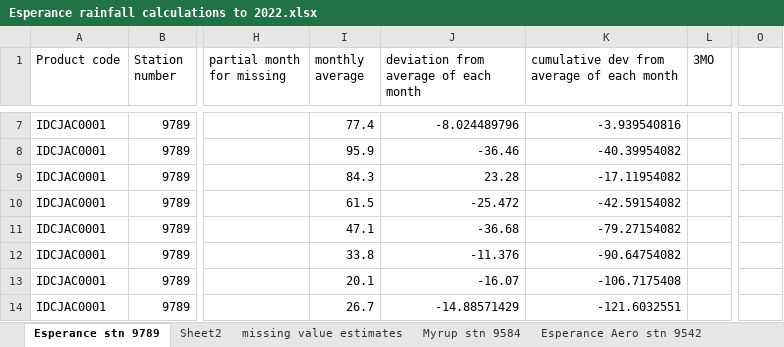
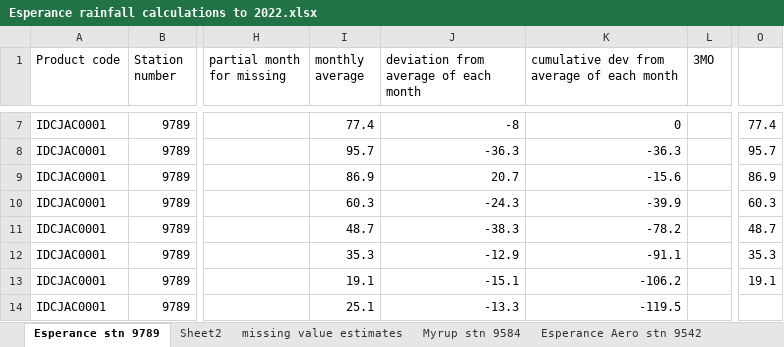
Before and after one commit to AdrianMP62/Warden-Gore-2023, an Excel workbook: raw_data/Esperance rainfall calculations to 2022.xlsx, sheet Esperance stn 9789, drawn as a sheet; only a part is shown, gaps mark what is left out; values as stored, in another font and other column widths than the file's, no cell formats; the diff covers the shown part only; the diff names each change by its address in the sheet, - before the commit and + after, or states it on an @@ line.

```diff
--- a/raw_data/Esperance rainfall calculations to 2022.xlsx (sheet Esperance stn 9789)
+++ b/raw_data/Esperance rainfall calculations to 2022.xlsx (sheet Esperance stn 9789)
-J7: -8.024489796
+J7: -8
-K7: -3.939540816
+K7: 0
-O7: (empty)
+O7: 77.4
-I8 (monthly average): 95.9
+I8 (monthly average): 95.7
-J8: -36.46
+J8: -36.3
-K8: -40.39954082
+K8: -36.3
-O8: (empty)
+O8: 95.7
-I9 (monthly average): 84.3
+I9 (monthly average): 86.9
-J9: 23.28
+J9: 20.7
-K9: -17.11954082
+K9: -15.6
-O9: (empty)
+O9: 86.9
-I10 (monthly average): 61.5
+I10 (monthly average): 60.3
-J10: -25.472
+J10: -24.3
-K10: -42.59154082
+K10: -39.9
-O10: (empty)
+O10: 60.3
-I11 (monthly average): 47.1
+I11 (monthly average): 48.7
-J11: -36.68
+J11: -38.3
-K11: -79.27154082
+K11: -78.2
-O11: (empty)
+O11: 48.7
-I12 (monthly average): 33.8
+I12 (monthly average): 35.3
-J12: -11.376
+J12: -12.9
-K12: -90.64754082
+K12: -91.1
-O12: (empty)
+O12: 35.3
-I13 (monthly average): 20.1
+I13 (monthly average): 19.1
-J13: -16.07
+J13: -15.1
-K13: -106.7175408
+K13: -106.2
-O13: (empty)
+O13: 19.1
-I14 (monthly average): 26.7
+I14 (monthly average): 25.1
-J14: -14.88571429
+J14: -13.3
-K14: -121.6032551
+K14: -119.5
```
Also changed, not shown: 752 edited cells elsewhere in this sheet, sheet Myrup stn 9584, sheet Esperance Aero stn 9542, sheet rainfall for regression, sheet Sheet1, sheet missing value estimates, cell formats, formulas that keep their value, charts or pictures.
